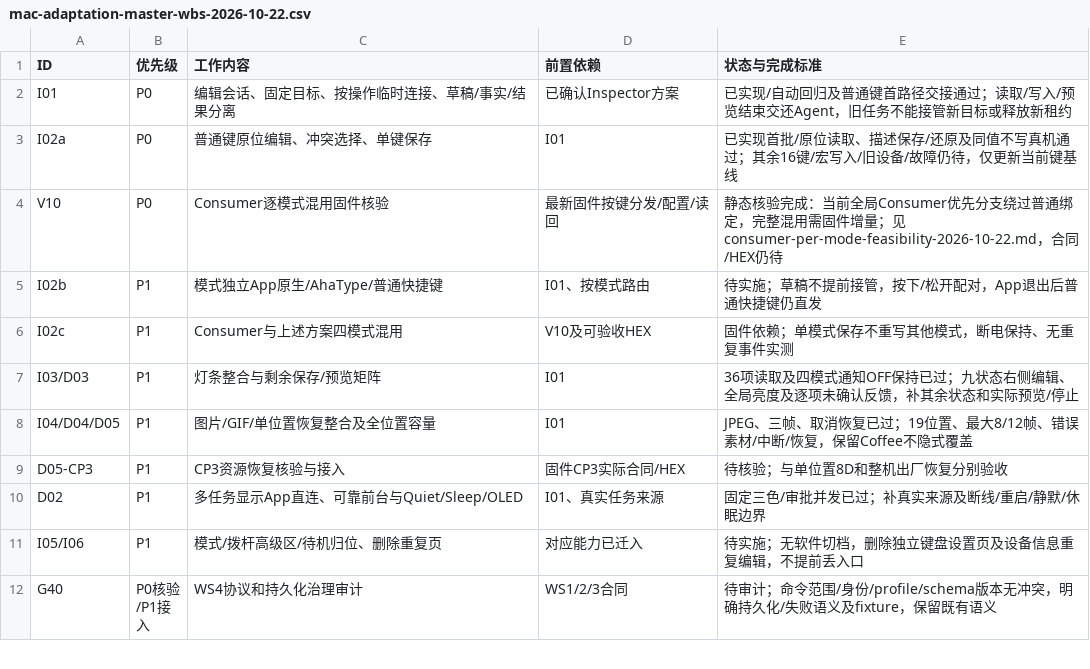
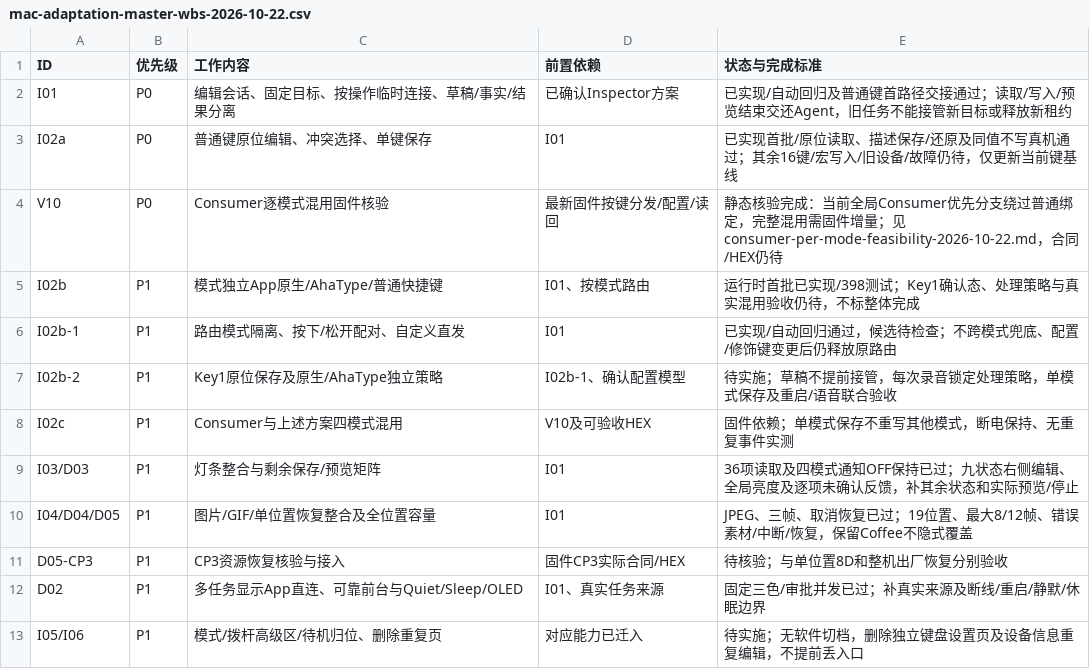
Before and after one commit to AhakeyAI/desktop, a CSV file: docs/ahastudio/mac-adaptation-master-wbs-2026-10-22.csv, drawn as a sheet; only a part is shown; the shorter side is filled out with more unchanged rows.

```diff
--- a/docs/ahastudio/mac-adaptation-master-wbs-2026-10-22.csv
+++ b/docs/ahastudio/mac-adaptation-master-wbs-2026-10-22.csv
@@ -4,3 +4,5 @@ I02a,P0,普通键原位编辑、冲突选择、单键保存,I01,已实现首批/
 V10,P0,Consumer逐模式混用固件核验,最新固件按键分发/配置/读回,静态核验完成：当前全局Consumer优先分支绕过普通绑定，完整混用需固件增量；见consumer-per-mode-feasibility-2026-10-22.md，合同/HEX仍待
-I02b,P1,模式独立App原生/AhaType/普通快捷键,I01、按模式路由,待实施；草稿不提前接管，按下/松开配对，App退出后普通快捷键仍直发
+I02b,P1,模式独立App原生/AhaType/普通快捷键,I01、按模式路由,运行时首批已实现/398测试；Key1确认态、处理策略与真实混用验收仍待，不标整体完成
+I02b-1,P1,路由模式隔离、按下/松开配对、自定义直发,I01,已实现/自动回归通过，候选待检查；不跨模式兜底、配置/修饰键变更后仍释放原路由
+I02b-2,P1,Key1原位保存及原生/AhaType独立策略,I02b-1、确认配置模型,待实施；草稿不提前接管，每次录音锁定处理策略，单模式保存及重启/语音联合验收
 I02c,P1,Consumer与上述方案四模式混用,V10及可验收HEX,固件依赖；单模式保存不重写其他模式，断电保持、无重复事件实测
```
Also changed, not shown: 11 other files.
